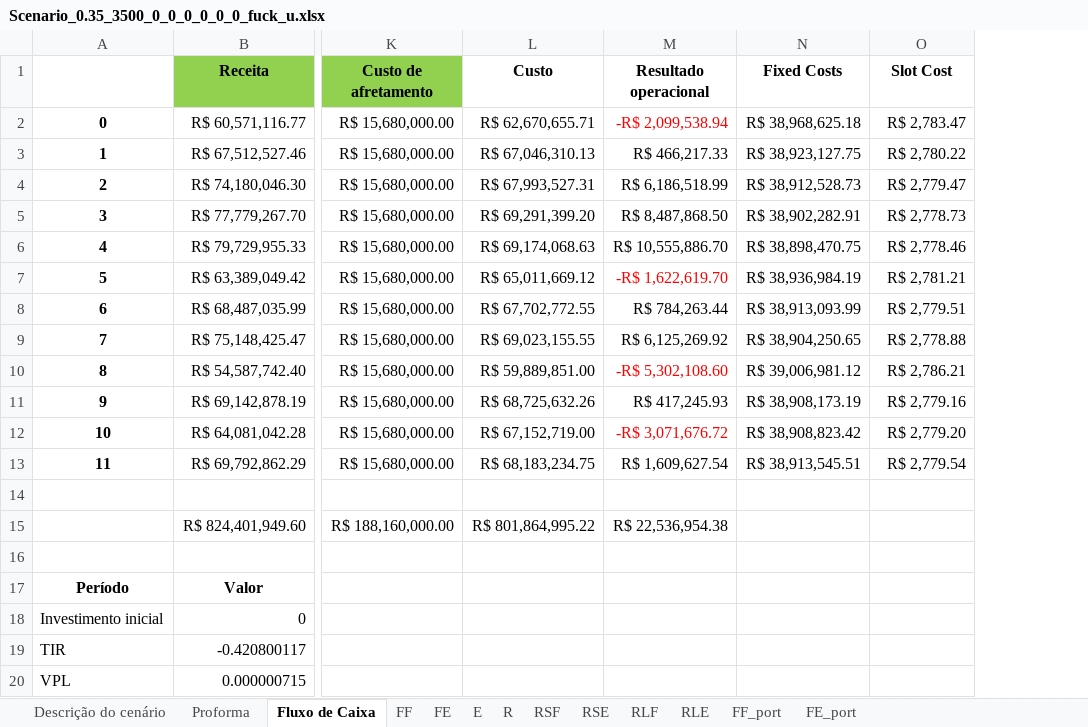
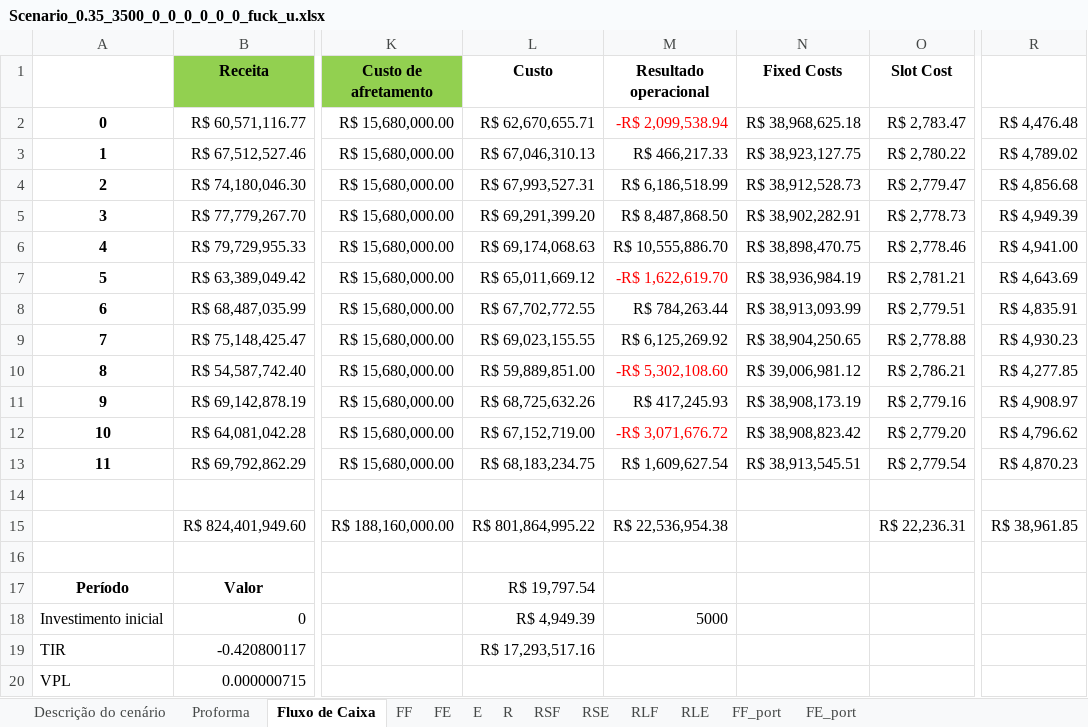
Before and after one commit to enzokgomes/PlanejamentoEstocasticoDeRotas, an Excel workbook: Output/Scenario_0.35_3500_0_0_0_0_0_0_fuck_u.xlsx, sheet Fluxo de Caixa, drawn as a sheet; only a part is shown, gaps mark what is left out; values as stored, in another font and other column widths than the file's, no borders; the diff names each change by its address in the sheet, - before the commit and + after, or states it on an @@ line.

```diff
--- a/Output/Scenario_0.35_3500_0_0_0_0_0_0_fuck_u.xlsx (sheet Fluxo de Caixa)
+++ b/Output/Scenario_0.35_3500_0_0_0_0_0_0_fuck_u.xlsx (sheet Fluxo de Caixa)
+column R, rows 2-15: R$ 4,476.48 | R$ 4,789.02 | R$ 4,856.68 | R$ 4,949.39 | R$ 4,941.00 | R$ 4,643.69 | R$ 4,835.91 | R$ 4,930.23 | R$ 4,277.85 | R$ 4,908.97 | R$ 4,796.62 | R$ 4,870.23 |  | R$ 38,961.85
-O15 (Slot Cost): (empty)
+O15 (Slot Cost): R$ 22,236.31
-L17 (Custo): (empty)
+L17 (Custo): R$ 19,797.54
-L18 (Custo): (empty)
+L18 (Custo): R$ 4,949.39
-M18 (Resultado operacional): (empty)
+M18 (Resultado operacional): 5000
-L19 (Custo): (empty)
+L19 (Custo): R$ 17,293,517.16
```
Also changed, not shown: sheet Proforma, Output/Scenario_0.35_3500_0_0_0_0_0_0.xlsx, 4 other files.
